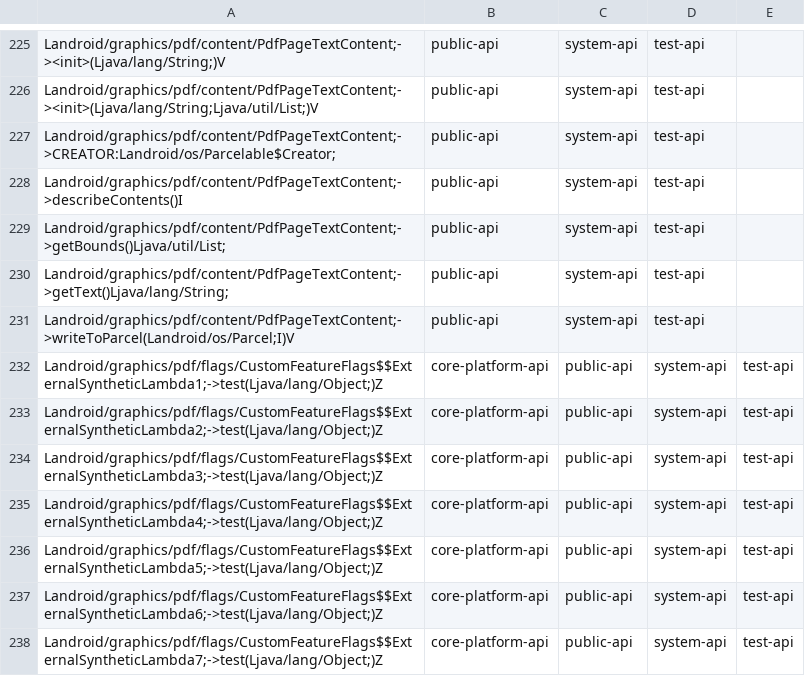
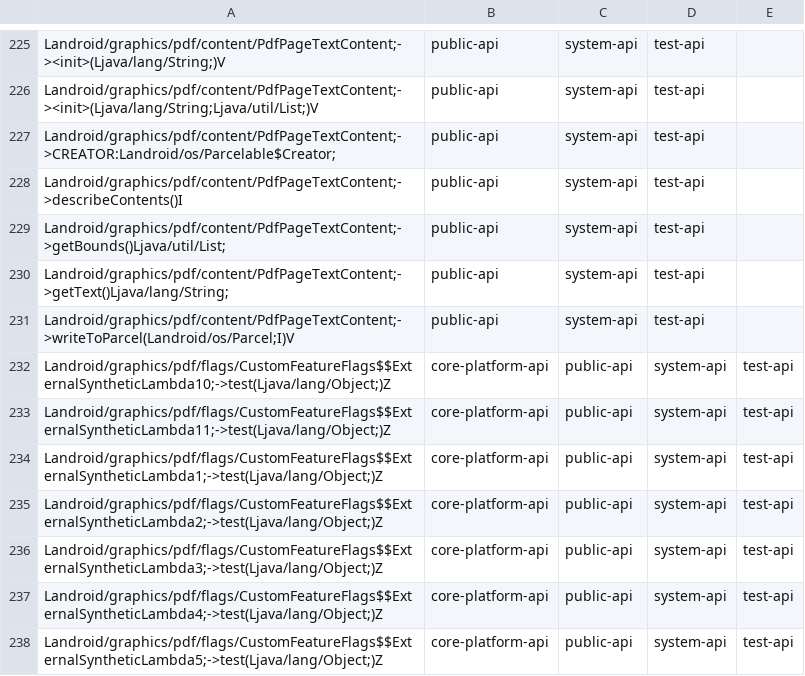
Before and after one commit to CodeLinaro-mirror/la_platform_prebuilts_module_sdk_MediaProvider, a CSV file: current/hiddenapi/filtered-stub-flags.csv, drawn as a sheet; only a part is shown, gaps mark what is left out; the shorter side is filled out with more unchanged rows.

```diff
--- a/current/hiddenapi/filtered-stub-flags.csv
+++ b/current/hiddenapi/filtered-stub-flags.csv
@@ -231,2 +231,4 @@ Landroid/graphics/pdf/content/PdfPageTextContent;->getText()Ljava/lang/String;,p
 Landroid/graphics/pdf/content/PdfPageTextContent;->writeToParcel(Landroid/os/Parcel;I)V,public-api,system-api,test-api
+Landroid/graphics/pdf/flags/CustomFeatureFlags$$ExternalSyntheticLambda10;->test(Ljava/lang/Object;)Z,core-platform-api,public-api,system-api,test-api
+Landroid/graphics/pdf/flags/CustomFeatureFlags$$ExternalSyntheticLambda11;->test(Ljava/lang/Object;)Z,core-platform-api,public-api,system-api,test-api
 Landroid/graphics/pdf/flags/CustomFeatureFlags$$ExternalSyntheticLambda1;->test(Ljava/lang/Object;)Z,core-platform-api,public-api,system-api,test-api
```
Also changed, not shown: current/hiddenapi/filtered-flags.csv, 1 other file.
